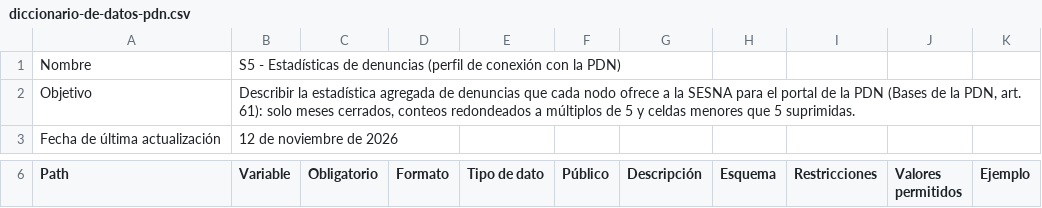
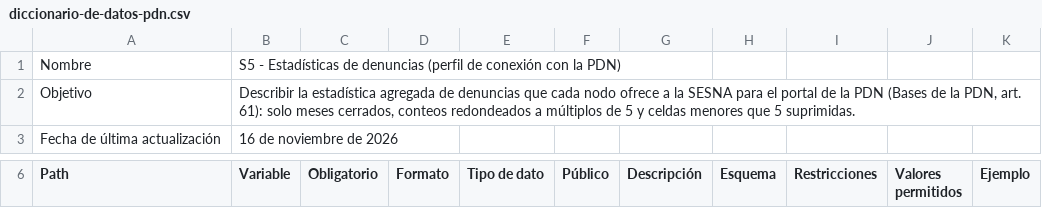
Before and after one commit to GuilleOp/sigilo-s5, a CSV file: estandar/diccionario-de-datos-pdn.csv, drawn as a sheet; only a part is shown, gaps mark what is left out; the diff covers the shown part only.

```diff
--- a/estandar/diccionario-de-datos-pdn.csv
+++ b/estandar/diccionario-de-datos-pdn.csv
@@ -2,2 +2,2 @@ Nombre,S5 - Estadísticas de denuncias (perfil de conexión con la PDN)
 Objetivo,"Describir la estadística agregada de denuncias que cada nodo ofrece a la SESNA para el portal de la PDN (Bases de la PDN, art. 61): solo meses cerrados, conteos redondeados a múltiplos de 5 y celdas menores que 5 suprimidas."
-Fecha de última actualización,12 de noviembre de 2026
+Fecha de última actualización,16 de noviembre de 2026
```
Also changed, not shown: 4 edited cells elsewhere in this file, estandar/catalogos/estatus-denuncia.csv, 33 other files.
